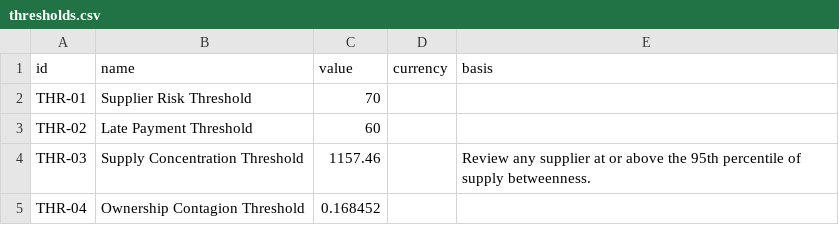
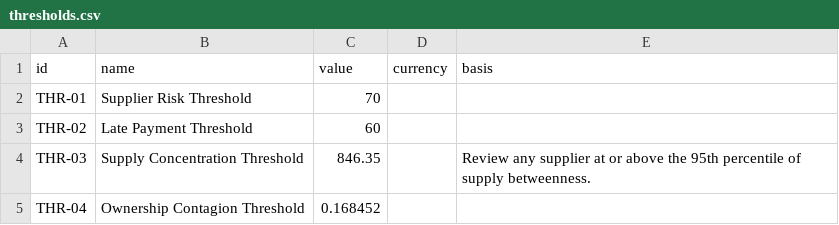
Before and after one commit to neo4j-partners/graph-on-databricks, a CSV file: supplier-risk-graph/data/thresholds.csv, drawn as a sheet.

```diff
--- a/supplier-risk-graph/data/thresholds.csv
+++ b/supplier-risk-graph/data/thresholds.csv
@@ -3,3 +3,3 @@ THR-01,Supplier Risk Threshold,70,,
 THR-02,Late Payment Threshold,60,,
-THR-03,Supply Concentration Threshold,1157.46,,Review any supplier at or above the 95th percentile of supply betweenness.
+THR-03,Supply Concentration Threshold,846.35,,Review any supplier at or above the 95th percentile of supply betweenness.
 THR-04,Ownership Contagion Threshold,0.168452,,
```
Also changed, not shown: supplier-risk-graph/data/supply_relationships.csv, 8 other files.
